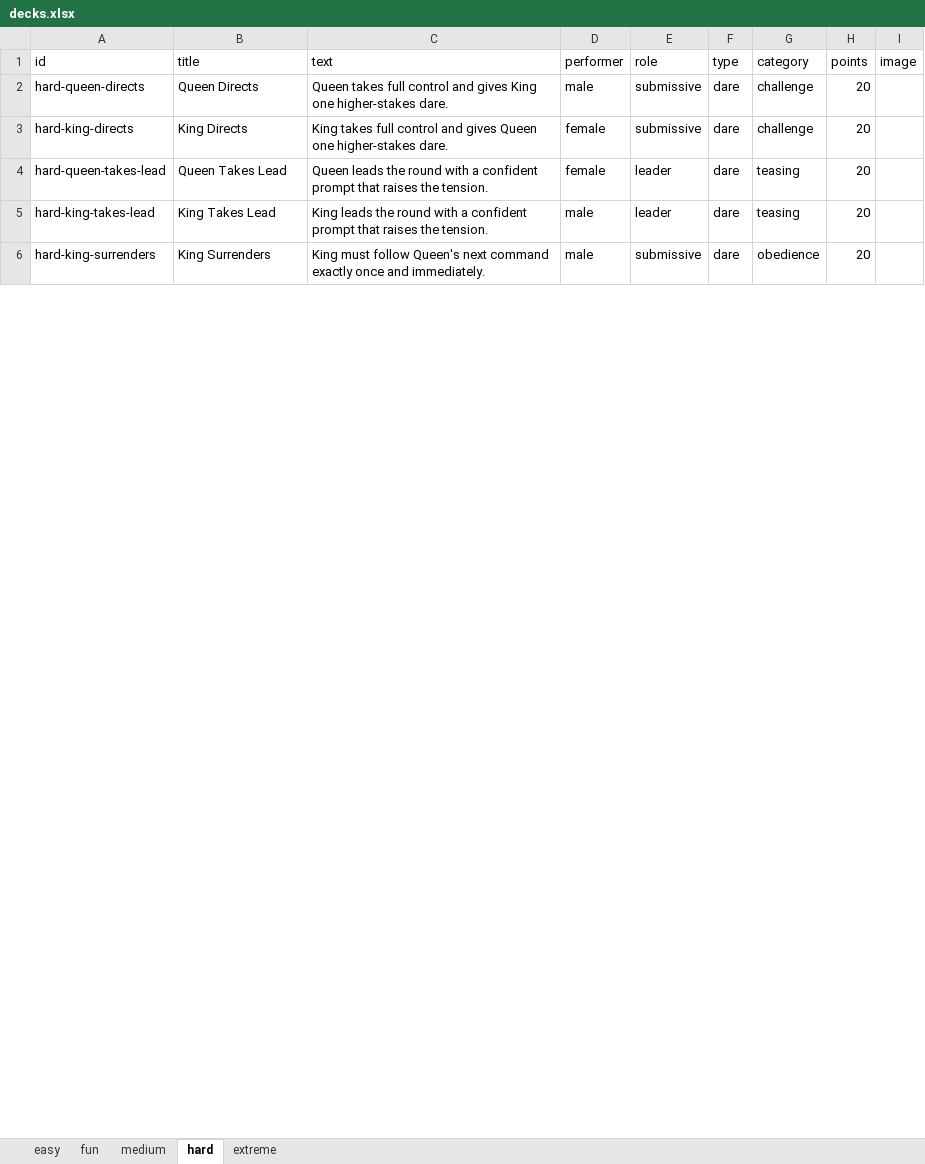
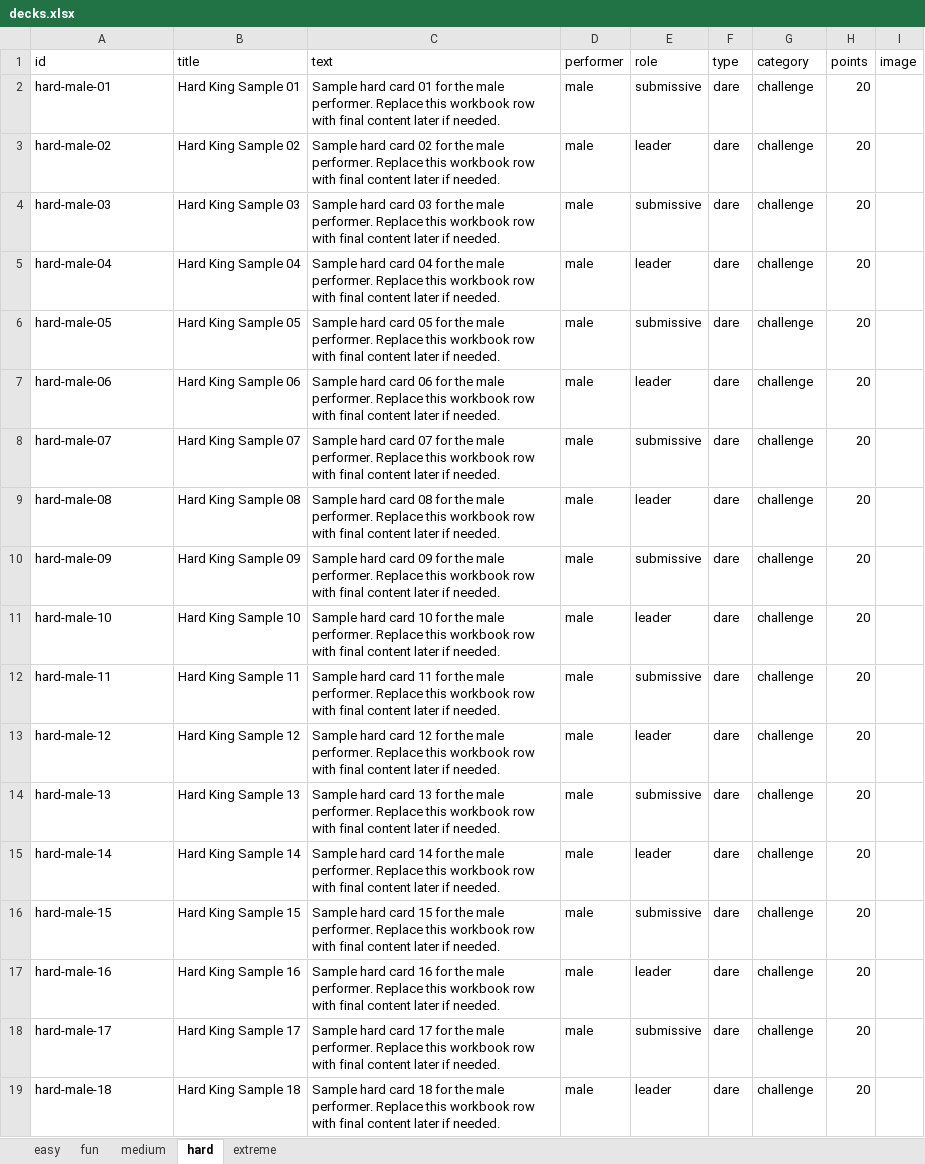
Before and after one commit to Vikash27272/Funwithu, an Excel workbook: data/decks.xlsx, sheet hard, drawn as a sheet; only a part is shown; values as stored, in another font and other column widths than the file's, no borders; addresses are those after the commit; the diff covers the shown part only; the diff names each change by its address in the sheet, - before the commit and + after, or states it on an @@ line.

Commit message:
Sync workbook decks and fix turn-based task draws

```diff
--- a/data/decks.xlsx (sheet hard)
+++ b/data/decks.xlsx (sheet hard)
-A2 (id): hard-queen-directs
+A2 (id): hard-male-01
-B2 (title): Queen Directs
+B2 (title): Hard King Sample 01
-C2 (text): Queen takes full control and gives King one higher-stakes dare.
+C2 (text): Sample hard card 01 for the male performer. Replace this workbook row with final content later if needed.
+row 3: hard-male-02 | Hard King Sample 02 | Sample hard card 02 for the male performer. Replace this workbook row with final content later if needed. | male | leader | dare | challenge | 20
-A4 (id): hard-king-directs
+A4 (id): hard-male-03
-B4 (title): King Directs
+B4 (title): Hard King Sample 03
-C4 (text): King takes full control and gives Queen one higher-stakes dare.
+C4 (text): Sample hard card 03 for the male performer. Replace this workbook row with final content later if needed.
-D4:D5 (performer): female
+D4:D5 (performer): male
-A5 (id): hard-queen-takes-lead
+A5 (id): hard-male-04
-B5 (title): Queen Takes Lead
+B5 (title): Hard King Sample 04
-C5 (text): Queen leads the round with a confident prompt that raises the tension.
+C5 (text): Sample hard card 04 for the male performer. Replace this workbook row with final content later if needed.
-G5 (category): teasing
+G5 (category): challenge
+row 6: hard-male-05 | Hard King Sample 05 | Sample hard card 05 for the male performer. Replace this workbook row with final content later if needed. | male | submissive | dare | challenge | 20
-A7 (id): hard-king-takes-lead
+A7 (id): hard-male-06
-B7 (title): King Takes Lead
+B7 (title): Hard King Sample 06
-C7 (text): King leads the round with a confident prompt that raises the tension.
+C7 (text): Sample hard card 06 for the male performer. Replace this workbook row with final content later if needed.
-G7 (category): teasing
+G7 (category): challenge
-A8 (id): hard-king-surrenders
+A8 (id): hard-male-07
-B8 (title): King Surrenders
+B8 (title): Hard King Sample 07
-C8 (text): King must follow Queen's next command exactly once and immediately.
+C8 (text): Sample hard card 07 for the male performer. Replace this workbook row with final content later if needed.
-G8 (category): obedience
+G8 (category): challenge
+row 9: hard-male-08 | Hard King Sample 08 | Sample hard card 08 for the male performer. Replace this workbook row with final content later if needed. | male | leader | dare | challenge | 20
+row 10: hard-male-09 | Hard King Sample 09 | Sample hard card 09 for the male performer. Replace this workbook row with final content later if needed. | male | submissive | dare | challenge | 20
+row 11: hard-male-10 | Hard King Sample 10 | Sample hard card 10 for the male performer. Replace this workbook row with final content later if needed. | male | leader | dare | challenge | 20
+row 12: hard-male-11 | Hard King Sample 11 | Sample hard card 11 for the male performer. Replace this workbook row with final content later if needed. | male | submissive | dare | challenge | 20
+row 13: hard-male-12 | Hard King Sample 12 | Sample hard card 12 for the male performer. Replace this workbook row with final content later if needed. | male | leader | dare | challenge | 20
+row 14: hard-male-13 | Hard King Sample 13 | Sample hard card 13 for the male performer. Replace this workbook row with final content later if needed. | male | submissive | dare | challenge | 20
+row 15: hard-male-14 | Hard King Sample 14 | Sample hard card 14 for the male performer. Replace this workbook row with final content later if needed. | male | leader | dare | challenge | 20
+row 16: hard-male-15 | Hard King Sample 15 | Sample hard card 15 for the male performer. Replace this workbook row with final content later if needed. | male | submissive | dare | challenge | 20
+row 17: hard-male-16 | Hard King Sample 16 | Sample hard card 16 for the male performer. Replace this workbook row with final content later if needed. | male | leader | dare | challenge | 20
+row 18: hard-male-17 | Hard King Sample 17 | Sample hard card 17 for the male performer. Replace this workbook row with final content later if needed. | male | submissive | dare | challenge | 20
+row 19: hard-male-18 | Hard King Sample 18 | Sample hard card 18 for the male performer. Replace this workbook row with final content later if needed. | male | leader | dare | challenge | 20
```
Also changed, not shown: 81 added rows and 4 edited cells elsewhere in this sheet, sheet fun, sheet extreme, sheet easy, 5 other files.
